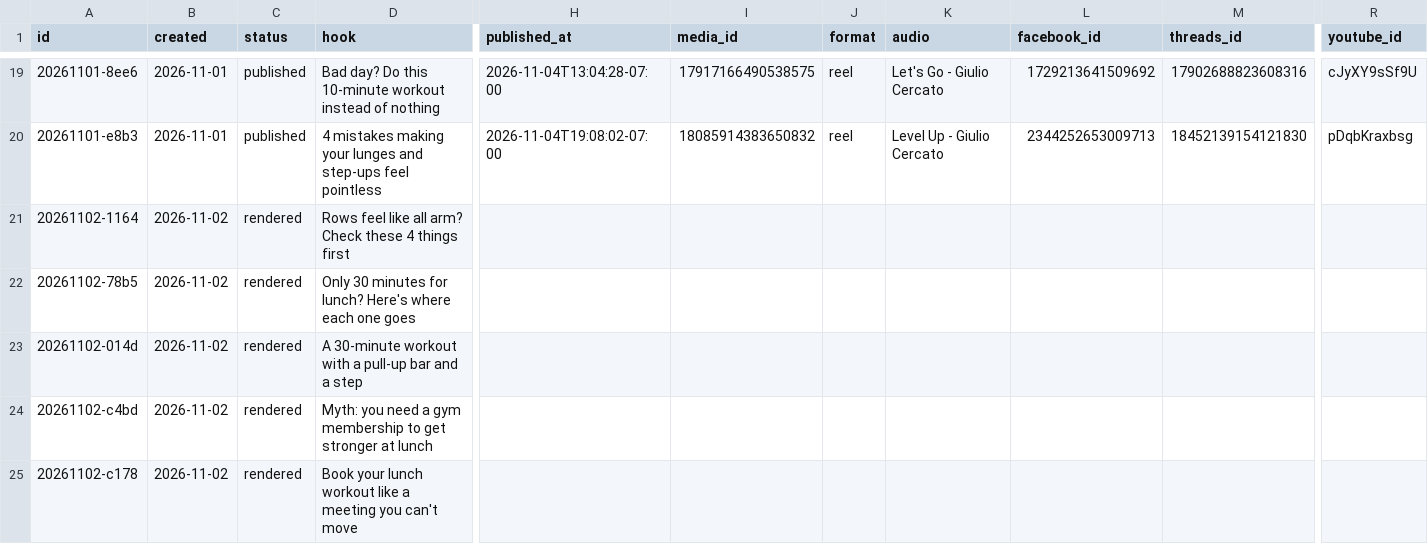
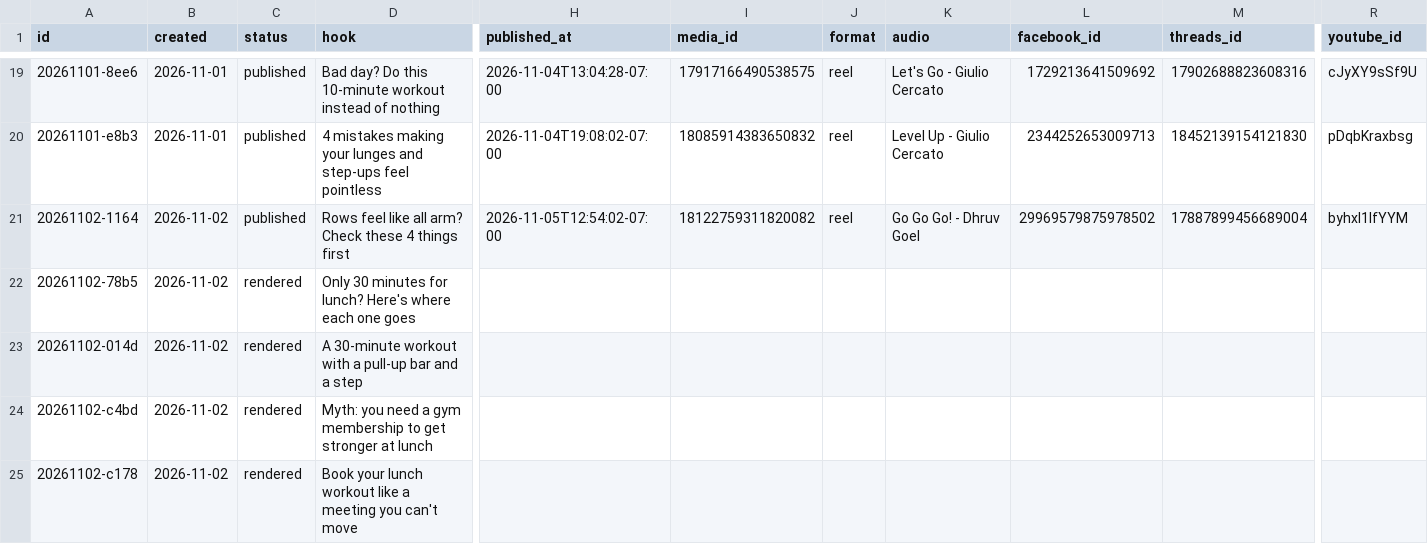
Before and after one commit to lunchbreaklifts/lunch-break-lifts, a CSV file: posts.csv, drawn as a sheet; only a part is shown, gaps mark what is left out; the diff names each change by its address in the sheet, - before the commit and + after, or states it on an @@ line.

Commit message:
Published post

```diff
--- a/posts.csv
+++ b/posts.csv
-C21 (status): rendered
+C21 (status): published
-H21 (published_at): (empty)
+H21 (published_at): 2026-11-05T12:54:02-07:00
-I21 (media_id): (empty)
+I21 (media_id): 18122759311820082
-J21 (format): (empty)
+J21 (format): reel
-K21 (audio): (empty)
+K21 (audio): Go Go Go! - Dhruv Goel
-L21 (facebook_id): (empty)
+L21 (facebook_id): 29969579875978502
-M21 (threads_id): (empty)
+M21 (threads_id): 17887899456689004
-R21 (youtube_id): (empty)
+R21 (youtube_id): byhxI1IfYYM
```
Also changed, not shown: 2 other files.
